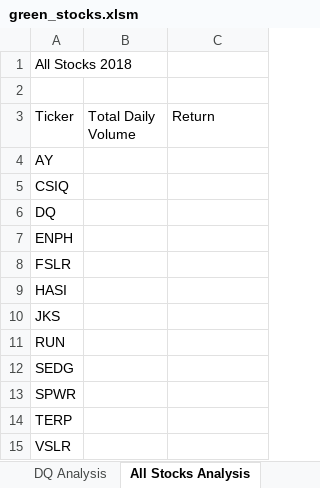
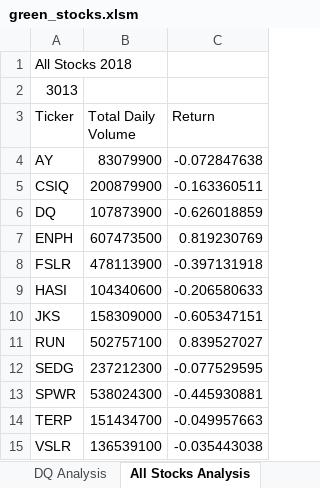
Before and after one commit to khanh703/stocks-analysis, an Excel workbook: green_stocks.xlsm, sheet All Stocks Analysis, drawn as a sheet; values as stored, in another font and other column widths than the file's, no borders; the diff names each change by its address in the sheet, - before the commit and + after, or states it on an @@ line.

Commit message:
Module 2.3.3

```diff
--- a/green_stocks.xlsm (sheet All Stocks Analysis)
+++ b/green_stocks.xlsm (sheet All Stocks Analysis)
-A2 (Ticker): (empty)
+A2 (Ticker): 3013
-B4 (Total Daily Volume): (empty)
+B4 (Total Daily Volume): 83079900
-C4 (Return): (empty)
+C4 (Return): -0.072847638
-B5 (Total Daily Volume): (empty)
+B5 (Total Daily Volume): 200879900
-C5 (Return): (empty)
+C5 (Return): -0.163360511
-B6 (Total Daily Volume): (empty)
+B6 (Total Daily Volume): 107873900
-C6 (Return): (empty)
+C6 (Return): -0.626018859
-B7 (Total Daily Volume): (empty)
+B7 (Total Daily Volume): 607473500
-C7 (Return): (empty)
+C7 (Return): 0.819230769
-B8 (Total Daily Volume): (empty)
+B8 (Total Daily Volume): 478113900
-C8 (Return): (empty)
+C8 (Return): -0.397131918
-B9 (Total Daily Volume): (empty)
+B9 (Total Daily Volume): 104340600
-C9 (Return): (empty)
+C9 (Return): -0.206580633
-B10 (Total Daily Volume): (empty)
+B10 (Total Daily Volume): 158309000
-C10 (Return): (empty)
+C10 (Return): -0.605347151
-B11 (Total Daily Volume): (empty)
+B11 (Total Daily Volume): 502757100
-C11 (Return): (empty)
+C11 (Return): 0.839527027
-B12 (Total Daily Volume): (empty)
+B12 (Total Daily Volume): 237212300
-C12 (Return): (empty)
+C12 (Return): -0.077529595
-B13 (Total Daily Volume): (empty)
+B13 (Total Daily Volume): 538024300
-C13 (Return): (empty)
+C13 (Return): -0.445930881
-B14 (Total Daily Volume): (empty)
+B14 (Total Daily Volume): 151434700
-C14 (Return): (empty)
+C14 (Return): -0.049957663
-B15 (Total Daily Volume): (empty)
+B15 (Total Daily Volume): 136539100
-C15 (Return): (empty)
+C15 (Return): -0.035443038
```
